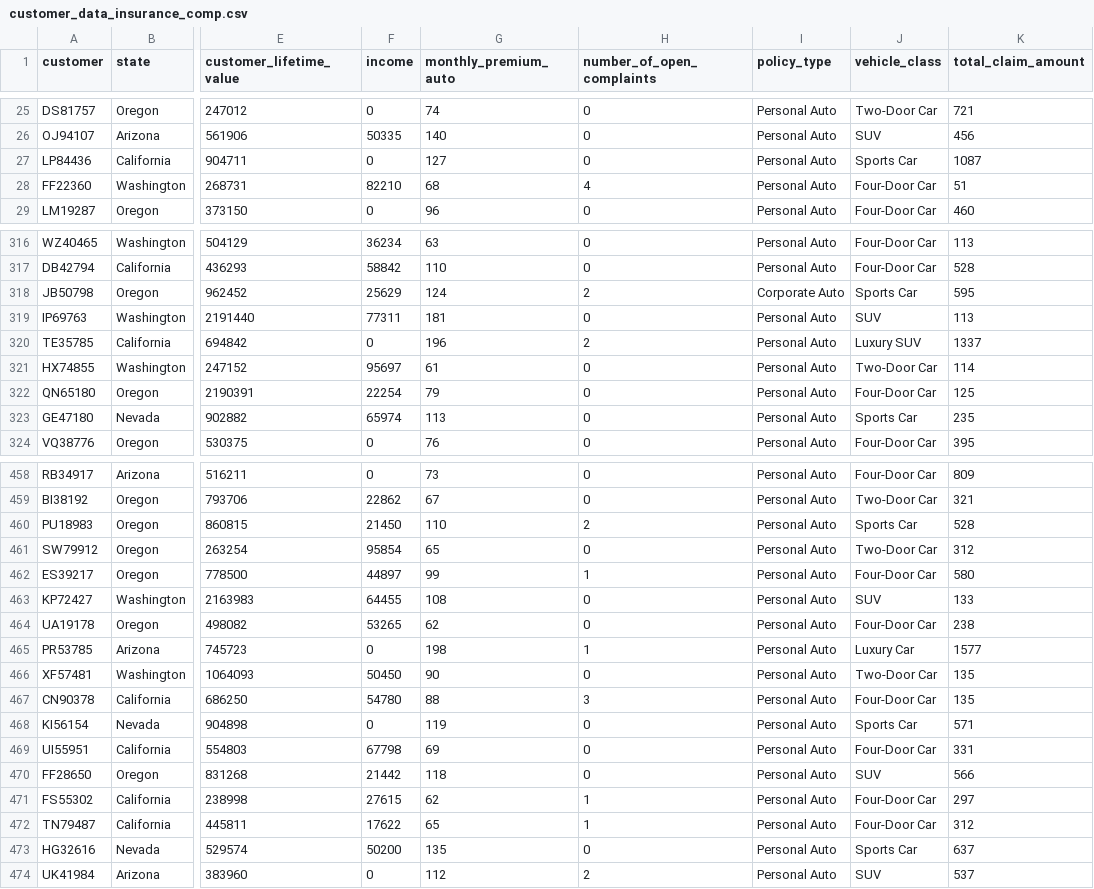
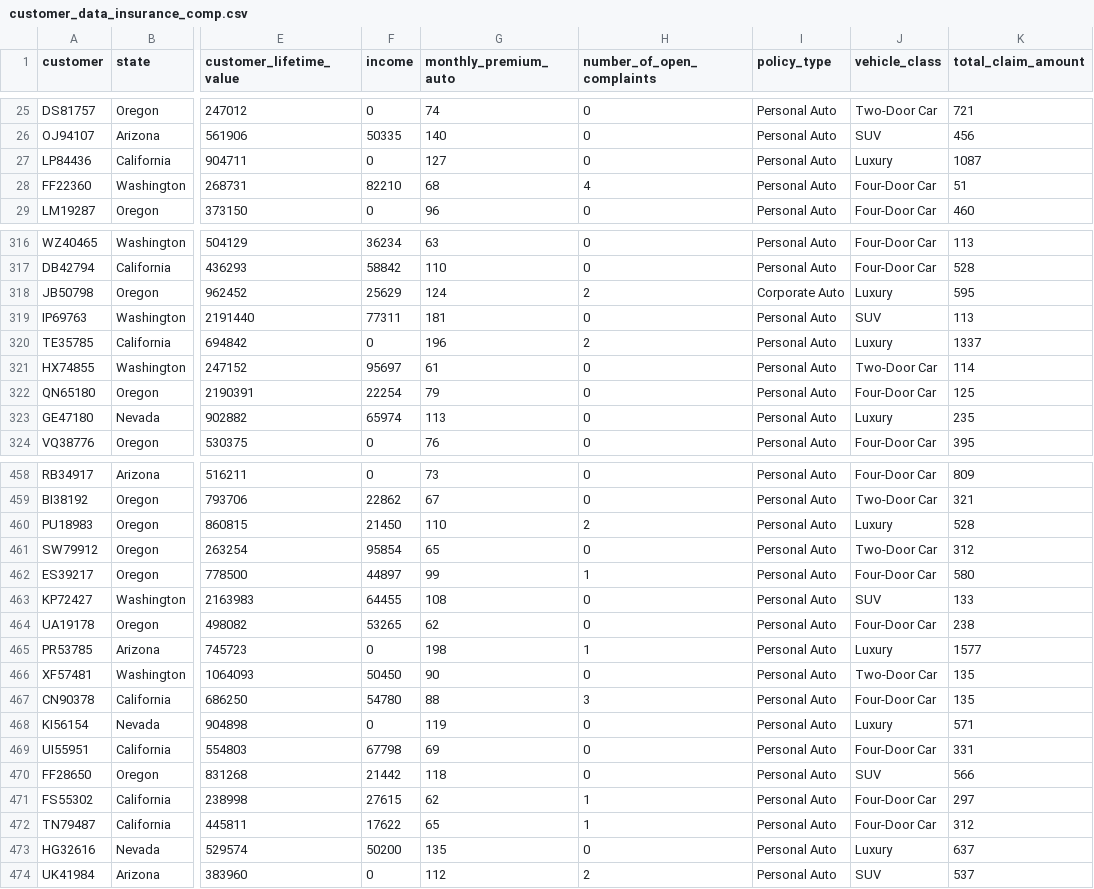
Before and after one commit to MinhNguyen163/lab-dw-data-cleaning-and-formatting, a CSV file: customer_data_insurance_comp.csv, drawn as a sheet; only a part is shown, gaps mark what is left out; the diff covers the shown part only; the diff names each change by its address in the sheet, - before the commit and + after, or states it on an @@ line.

```diff
--- a/customer_data_insurance_comp.csv
+++ b/customer_data_insurance_comp.csv
-J27 (vehicle_class): Sports Car
+J27 (vehicle_class): Luxury
-J318 (vehicle_class): Sports Car
+J318 (vehicle_class): Luxury
-J320 (vehicle_class): Luxury SUV
+J320 (vehicle_class): Luxury
-J323 (vehicle_class): Sports Car
+J323 (vehicle_class): Luxury
-J460 (vehicle_class): Sports Car
+J460 (vehicle_class): Luxury
-J465 (vehicle_class): Luxury Car
+J465 (vehicle_class): Luxury
-J468 (vehicle_class): Sports Car
+J468 (vehicle_class): Luxury
-J473 (vehicle_class): Sports Car
+J473 (vehicle_class): Luxury
```
Also changed, not shown: 75 edited cells elsewhere in this file, 1 other file.
